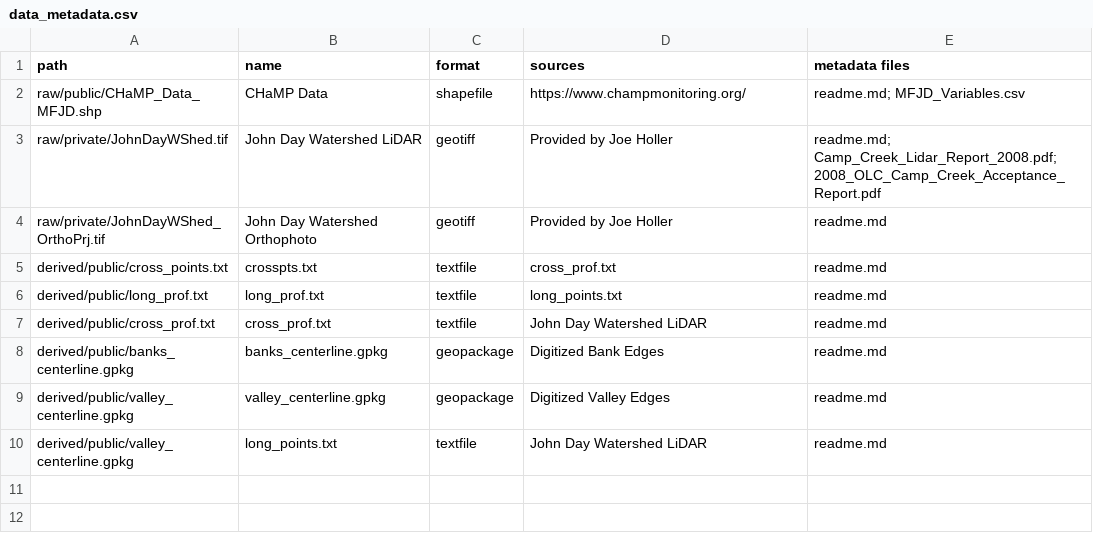
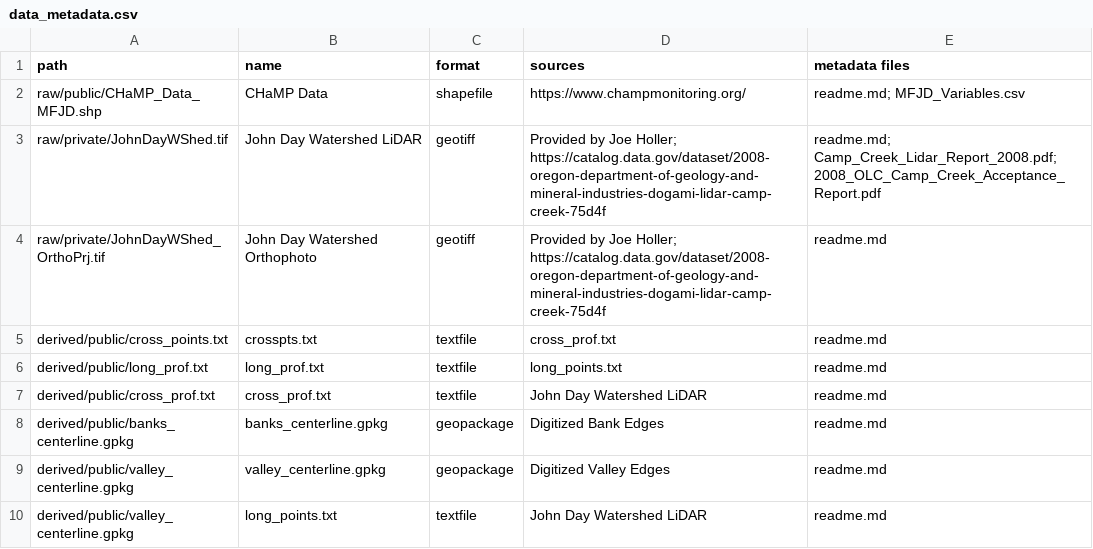
Before and after one commit to emmaclinton/RE-rosgen, a CSV file: data/data_metadata.csv, drawn as a sheet.

Commit message:
update .csv

```diff
--- a/data/data_metadata.csv
+++ b/data/data_metadata.csv
@@ -2,4 +2,4 @@ path,name,format,sources,metadata files
 raw/public/CHaMP_Data_MFJD.shp,CHaMP Data,shapefile,https://www.champmonitoring.org/,readme.md; MFJD_Variables.csv
-raw/private/JohnDayWShed.tif,John Day Watershed LiDAR,geotiff,Provided by Joe Holler,readme.md; Camp_Creek_Lidar_Report_2008.pdf; 2008_OLC_Camp_Creek_Acceptance_Report.pdf
-raw/private/JohnDayWShed_OrthoPrj.tif,John Day Watershed Orthophoto,geotiff,Provided by Joe Holler,readme.md
+raw/private/JohnDayWShed.tif,John Day Watershed LiDAR,geotiff,Provided by Joe Holler; https://catalog.data.gov/dataset/2008-oregon-department-of-geology-and-mineral-industries-dogami-lidar-camp-creek-75d4f,readme.md; Camp_Creek_Lidar_Report_2008.pdf; 2008_OLC_Camp_Creek_Acceptance_Report.pdf
+raw/private/JohnDayWShed_OrthoPrj.tif,John Day Watershed Orthophoto,geotiff,Provided by Joe Holler; https://catalog.data.gov/dataset/2008-oregon-department-of-geology-and-mineral-industries-dogami-lidar-camp-creek-75d4f,readme.md
 derived/public/cross_points.txt,crosspts.txt,textfile,cross_prof.txt,readme.md
```
